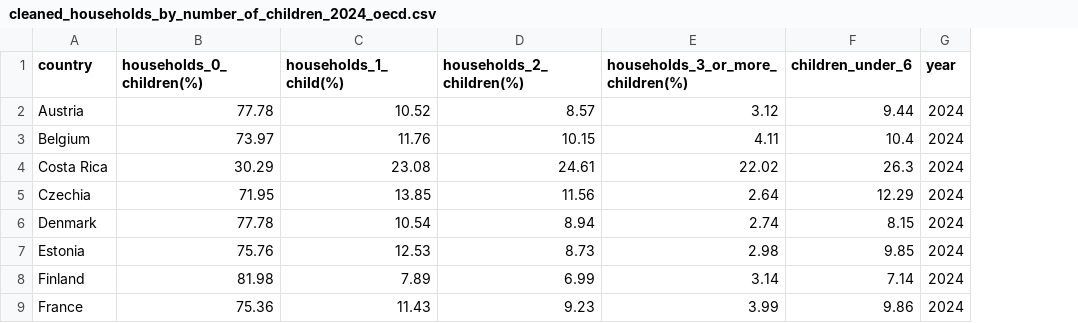
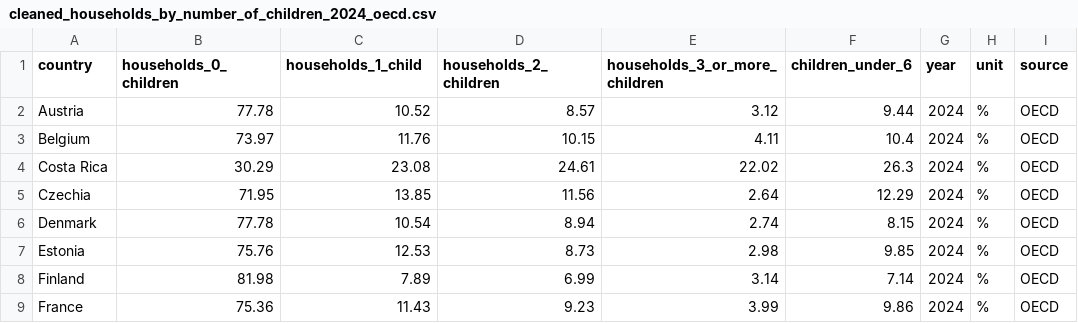
Before and after one commit to YkslB/marriage_statistics, a CSV file: data/Cleaned/cleaned_households_by_number_of_children_2024_oecd.csv, drawn as a sheet; only a part is shown; the diff names each change by its address in the sheet, - before the commit and + after, or states it on an @@ line.

```diff
--- a/data/Cleaned/cleaned_households_by_number_of_children_2024_oecd.csv
+++ b/data/Cleaned/cleaned_households_by_number_of_children_2024_oecd.csv
+column H (unit), rows 2-9: all %
+column I (source), rows 2-9: all OECD
-B1: households_0_children(%)
+B1: households_0_children
-C1: households_1_child(%)
+C1: households_1_child
-D1: households_2_children(%)
+D1: households_2_children
-E1: households_3_or_more_children(%)
+E1: households_3_or_more_children
```
Also changed, not shown: data/Cleaned/cleaned_fertility_per_1000_from_1960_oecd.csv, data/Cleaned/cleaned_fertility_per_1000_from_2000_oecd.csv, 5 other files.
